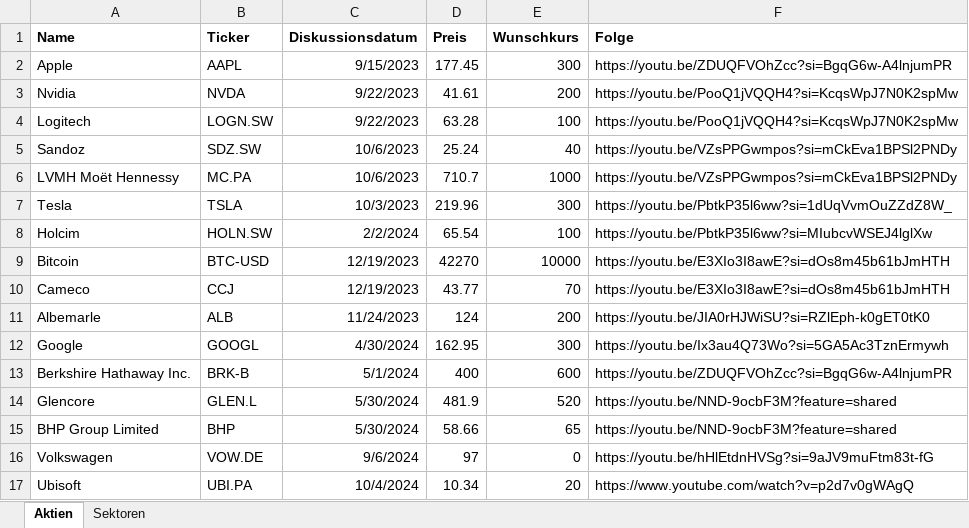
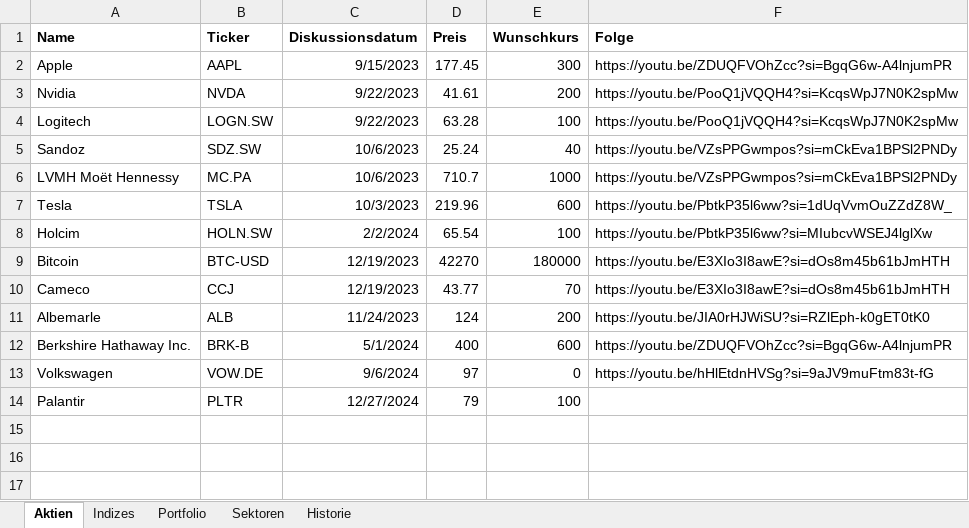
Before and after one commit to WorkLifeTalents/Stock-Report, an Excel workbook: docs/WLT-Titelliste.xlsx, sheet Aktien, drawn as a sheet; values as stored, in another font and other column widths than the file's, no borders; removed rows and columns are numbered as before the commit, all else as after; the diff names each change by its address in the sheet, - before the commit and + after, or states it on an @@ line.

Commit message:
Erweiterung mit Tabs
Sektoren, Aktien Index und WLT Portfolio

```diff
--- a/docs/WLT-Titelliste.xlsx (sheet Aktien)
+++ b/docs/WLT-Titelliste.xlsx (sheet Aktien)
+sheet tab: Indizes
+sheet tab: Portfolio
+sheet tab: Historie
-E7 (Wunschkurs): 300
+E7 (Wunschkurs): 600
-E9 (Wunschkurs): 10000
+E9 (Wunschkurs): 180000
-row 12: Google | GOOGL | 4/30/2024 | 162.95 | 300 | https://youtu.be/Ix3au4Q73Wo?si=5GA5Ac3TznErmywh
-row 14: Glencore | GLEN.L | 5/30/2024 | 481.9 | 520 | https://youtu.be/NND-9ocbF3M?feature=shared
-row 15: BHP Group Limited | BHP | 5/30/2024 | 58.66 | 65 | https://youtu.be/NND-9ocbF3M?feature=shared
-row 17: Ubisoft | UBI.PA | 10/4/2024 | 10.34 | 20 | https://www.youtube.com/watch?v=p2d7v0gWAgQ
+row 14: Palantir | PLTR | 12/27/2024 | 79 | 100
```
Also changed, not shown: 2 other files.
